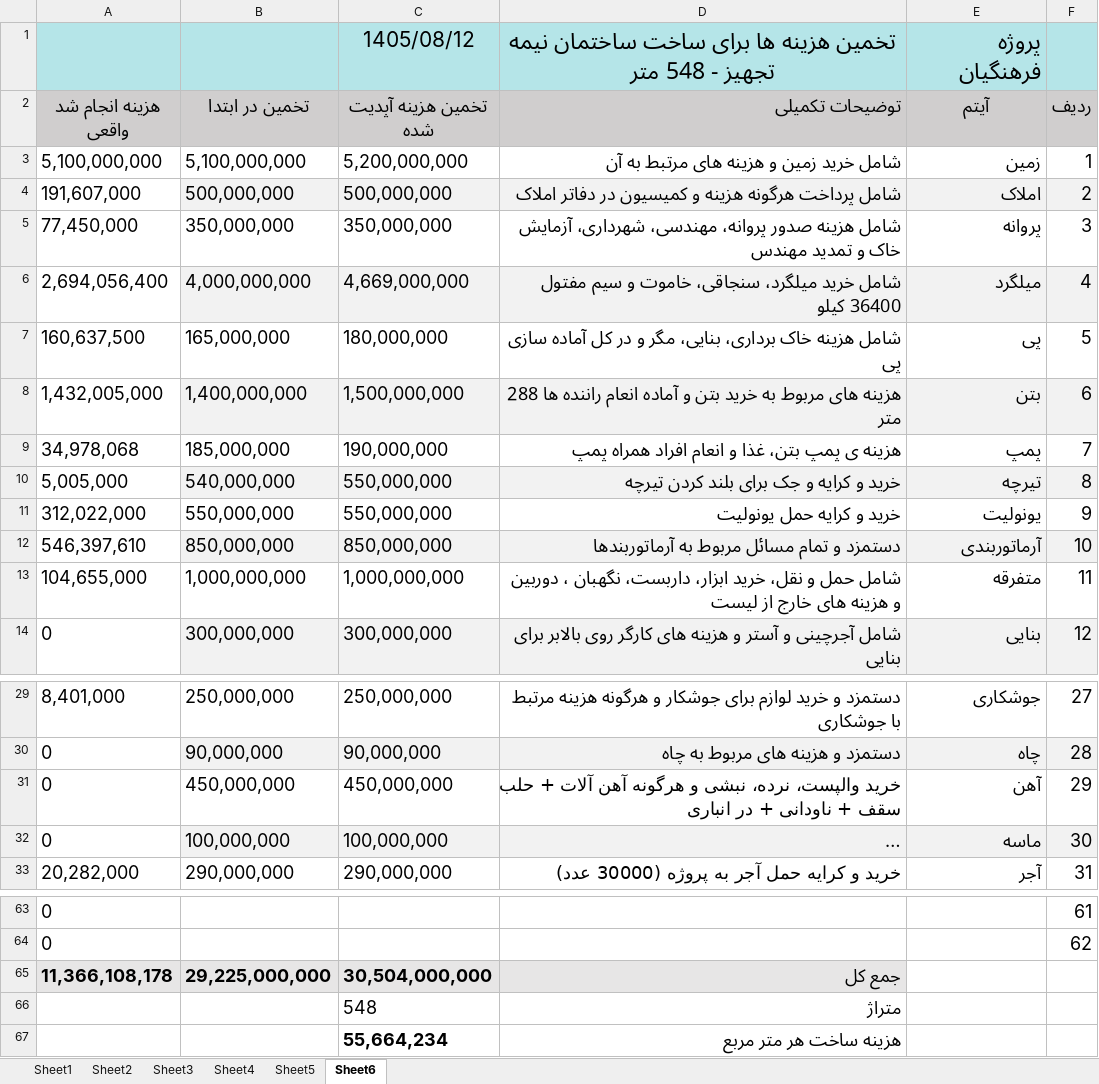
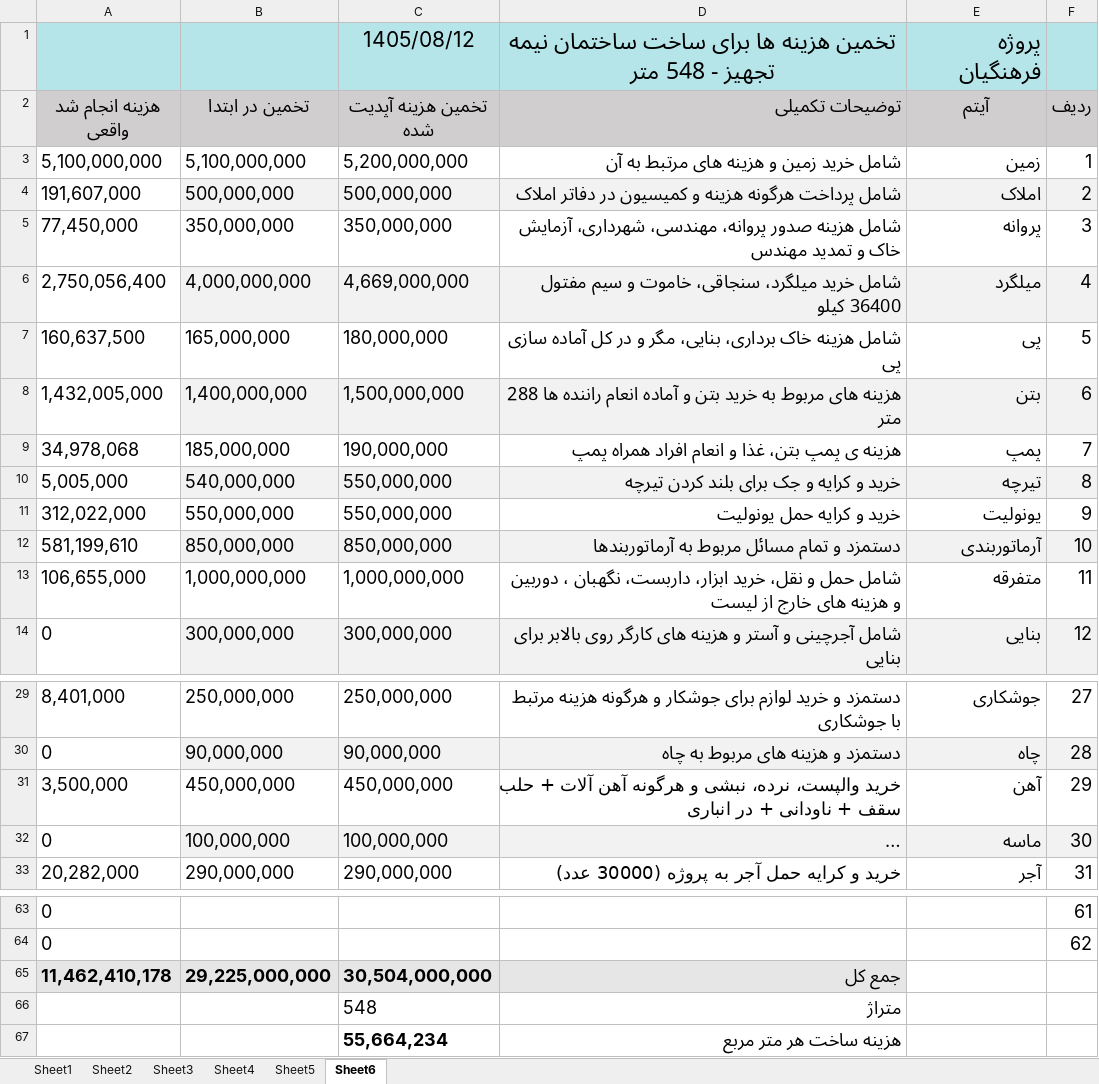
Before and after one commit to mostafavim1990/sadabad-team, an Excel workbook: report/farhangian/Farhangian.xlsm, sheet Sheet6, drawn as a sheet; only a part is shown, gaps mark what is left out; long unchanged cells end in …; values as stored, in another font and other column widths than the file's, no borders; the diff names each change by its address in the sheet, - before the commit and + after, or states it on an @@ line.

```diff
--- a/report/farhangian/Farhangian.xlsm (sheet Sheet6)
+++ b/report/farhangian/Farhangian.xlsm (sheet Sheet6)
-A6 (هزینه انجام شد واقعی): 2,694,056,400
+A6 (هزینه انجام شد واقعی): 2,750,056,400
-A12 (هزینه انجام شد واقعی): 546,397,610
+A12 (هزینه انجام شد واقعی): 581,199,610
-A13 (هزینه انجام شد واقعی): 104,655,000
+A13 (هزینه انجام شد واقعی): 106,655,000
-A31 (هزینه انجام شد واقعی): 0
+A31 (هزینه انجام شد واقعی): 3,500,000
-A65 (هزینه انجام شد واقعی): 11,366,108,178
+A65 (هزینه انجام شد واقعی): 11,462,410,178
```
Also changed, not shown: sheet Sheet1, charts or pictures, report/cheques/cheques.xlsm, report/chitsazi/Chitsazi.xlsm, 7 other files.
